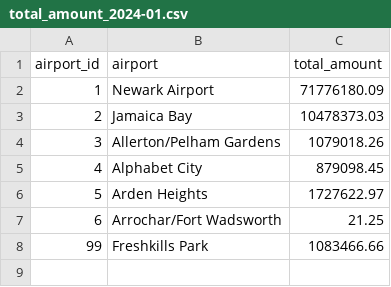
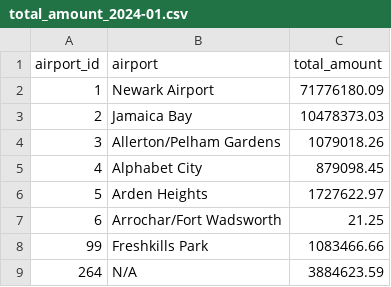
Before and after one commit to basicMindset/zeiss_data_engineering, a CSV file: output/total_amount_2024-01.csv, drawn as a sheet.

```diff
--- a/output/total_amount_2024-01.csv
+++ b/output/total_amount_2024-01.csv
@@ -8 +8,2 @@ airport_id;airport;total_amount
 99;Freshkills Park;1083466.66
+264;N/A;3884623.59
```
Also changed, not shown: 4 other files.
